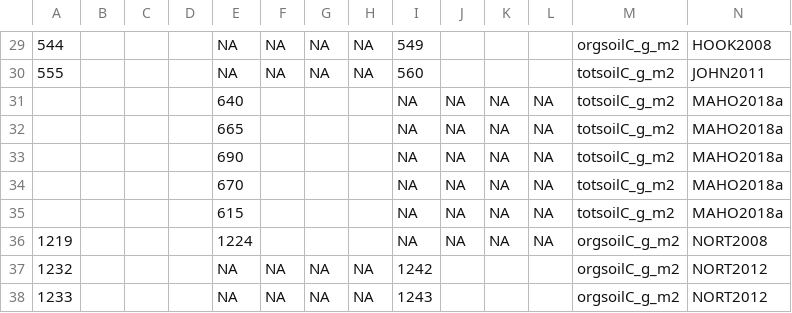
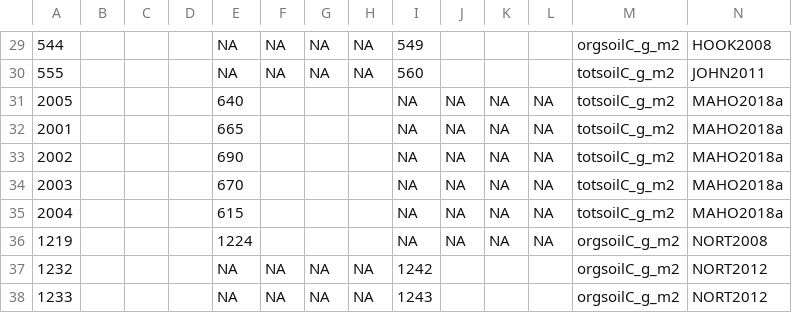
Before and after one commit to nagyrc/C_fire_invasives, a CSV file: results/rawspmeans.csv, drawn as a sheet; only a part is shown, gaps mark what is left out; the diff names each change by its address in the sheet, - before the commit and + after, or states it on an @@ line.

Commit message:
updating code to run with or without simulated raw data

```diff
--- a/results/rawspmeans.csv
+++ b/results/rawspmeans.csv
-A31: (empty)
+A31: 2005
-A32: (empty)
+A32: 2001
-A33: (empty)
+A33: 2002
-A34: (empty)
+A34: 2003
-A35: (empty)
+A35: 2004
```
Also changed, not shown: 5 other files.
